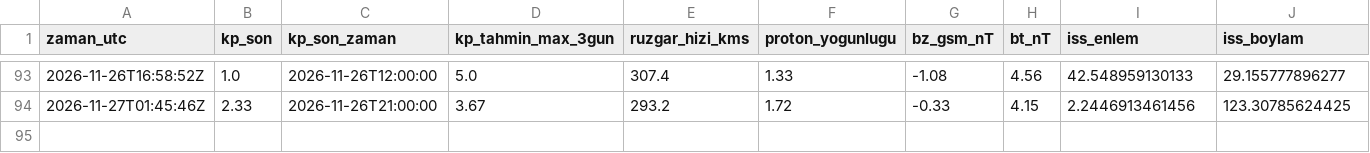
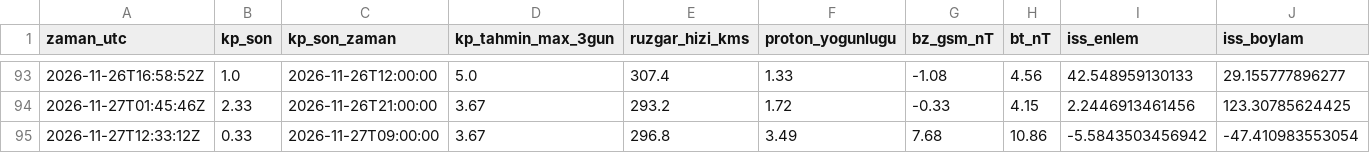
Before and after one commit to KerimX54/uzay-havasi-panosu, a CSV file: data/history.csv, drawn as a sheet; only a part is shown, gaps mark what is left out; rows hold the shown columns only; the diff names each change by its address in the sheet, - before the commit and + after, or states it on an @@ line.

```diff
--- a/data/history.csv
+++ b/data/history.csv
+row 95: 2026-11-27T12:33:12Z | 0.33 | 2026-11-27T09:00:00 | 3.67 | 296.8 | 3.49 | 7.68 | 10.86 | -5.5843503456942 | -47.410983553054
```
Also changed, not shown: 2 other files.
